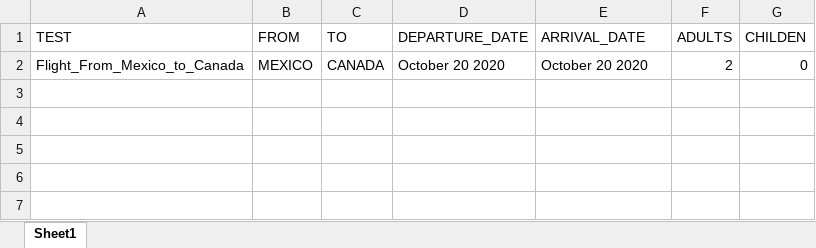
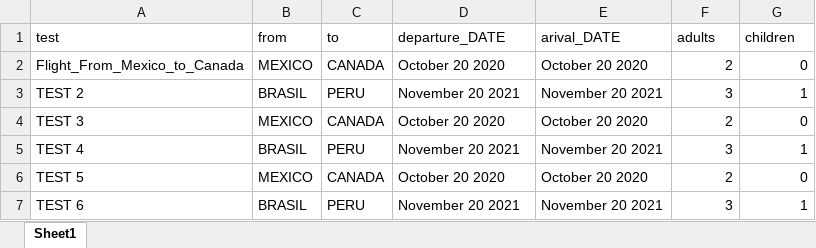
Before and after one commit to astrov01/UISpiceJet, an Excel workbook: src/main/resources/data.xlsx, sheet Sheet1, drawn as a sheet; values as stored, in another font and other column widths than the file's, no borders; removed rows and columns are numbered as before the commit, all else as after; the diff names each change by its address in the sheet, - before the commit and + after, or states it on an @@ line.

Commit message:
ExcelReader/testng complete

```diff
--- a/src/main/resources/data.xlsx (sheet Sheet1)
+++ b/src/main/resources/data.xlsx (sheet Sheet1)
-row 1: TEST | FROM | TO | DEPARTURE_DATE | ARRIVAL_DATE | ADULTS | CHILDEN
+row 1: test | from | to | departure_DATE | arival_DATE | adults | children
+row 3: TEST 2 | BRASIL | PERU | November 20 2021 | November 20 2021 | 3 | 1
+row 4: TEST 3 | MEXICO | CANADA | October 20 2020 | October 20 2020 | 2 | 0
+row 5: TEST 4 | BRASIL | PERU | November 20 2021 | November 20 2021 | 3 | 1
+row 6: TEST 5 | MEXICO | CANADA | October 20 2020 | October 20 2020 | 2 | 0
+row 7: TEST 6 | BRASIL | PERU | November 20 2021 | November 20 2021 | 3 | 1
```
Also changed, not shown: 16 other files.
